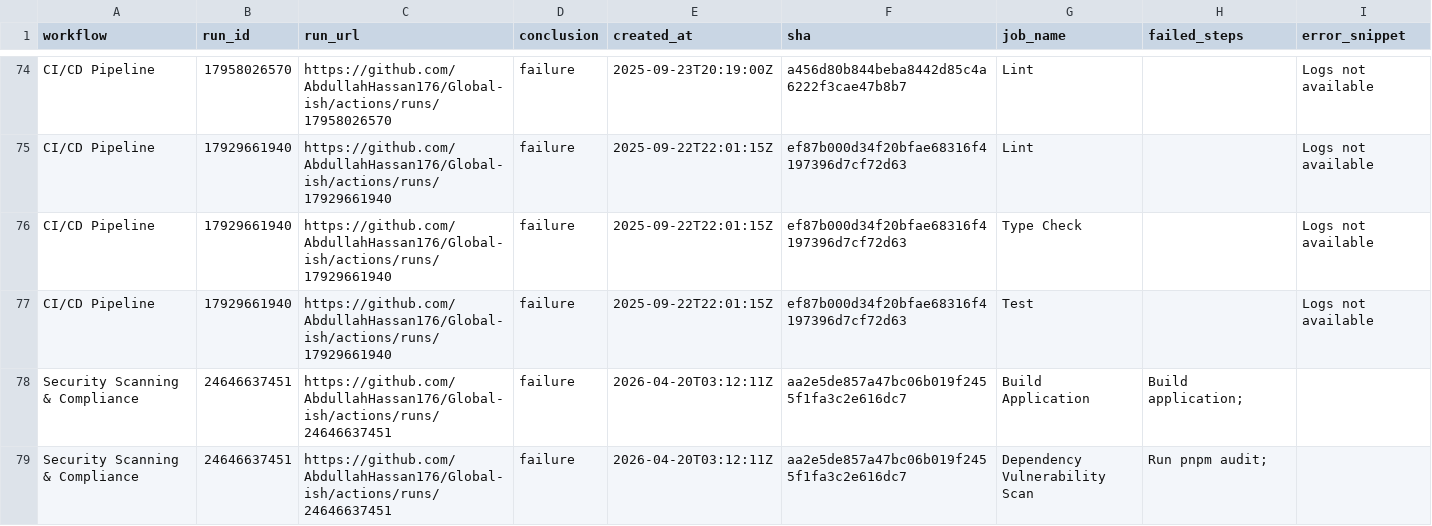
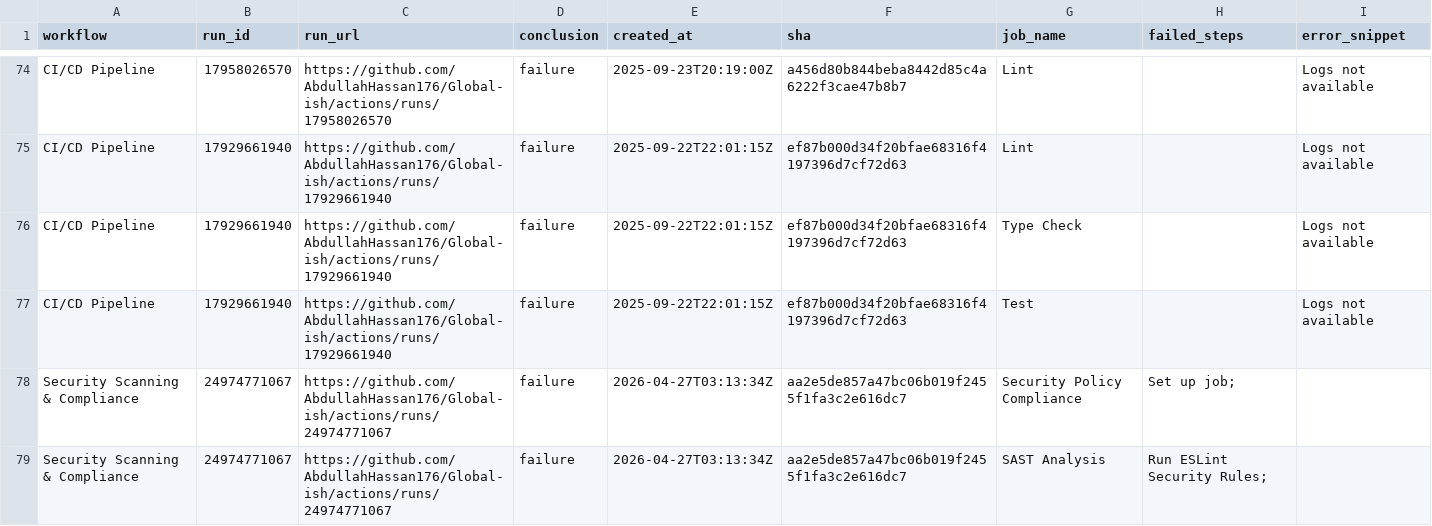
Before and after one commit to AbdullahHassan176/Global-ish, a CSV file: reports/summary.csv, drawn as a sheet; only a part is shown, gaps mark what is left out; the shorter side is filled out with more unchanged rows; the diff covers the shown part only.

```diff
--- a/reports/summary.csv
+++ b/reports/summary.csv
@@ -77 +77,3 @@ CI/CD Pipeline,17929661940,https://github.com/AbdullahHassan176/Global-ish/actio
 CI/CD Pipeline,17929661940,https://github.com/AbdullahHassan176/Global-ish/actions/runs/17929661940,failure,2025-09-22T22:01:15Z,ef87b000d34f20bfae68316f4197396d7cf72d63,Test,,Logs not available
+Security Scanning & Compliance,24974771067,https://github.com/AbdullahHassan176/Global-ish/actions/runs/24974771067,failure,2026-04-27T03:13:34Z,aa2e5de857a47bc06b019f2455f1fa3c2e616dc7,Security Policy Compliance,Set up job;,
+Security Scanning & Compliance,24974771067,https://github.com/AbdullahHassan176/Global-ish/actions/runs/24974771067,failure,2026-04-27T03:13:34Z,aa2e5de857a47bc06b019f2455f1fa3c2e616dc7,SAST Analysis,Run ESLint Security Rules;,
```
Also changed, not shown: 2 added rows, 4 removed rows and 8 edited cells elsewhere in this file, 1 other file.
